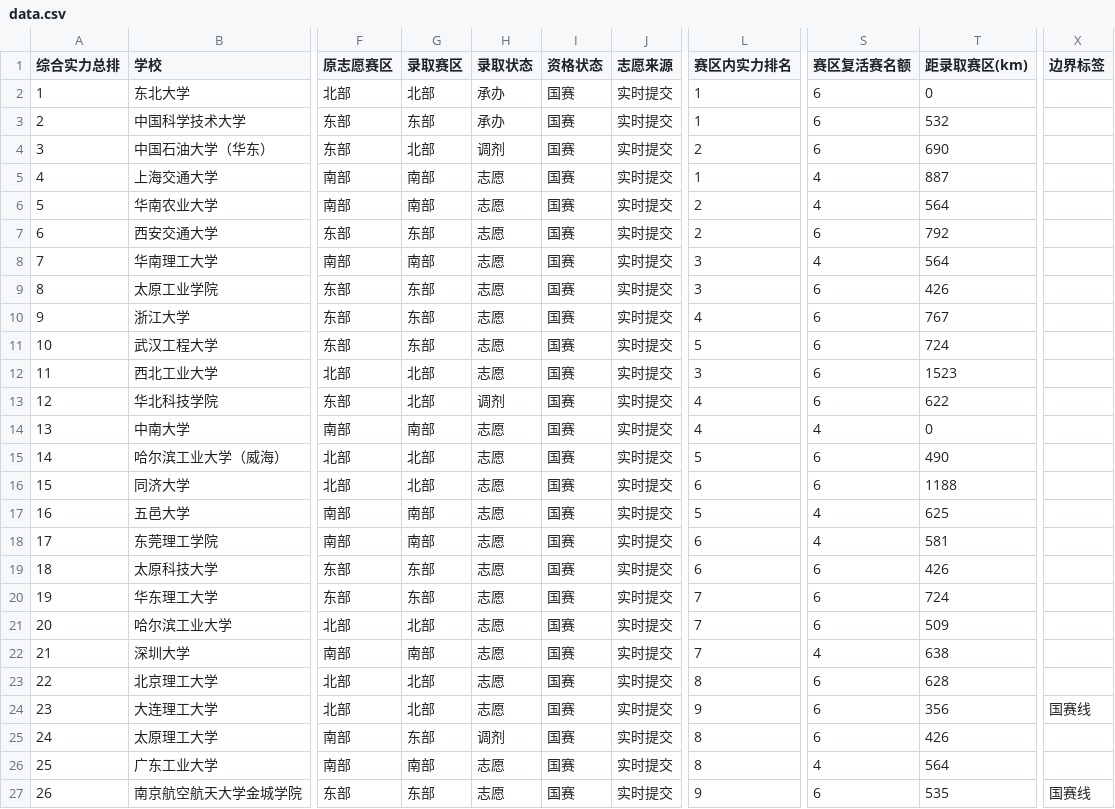
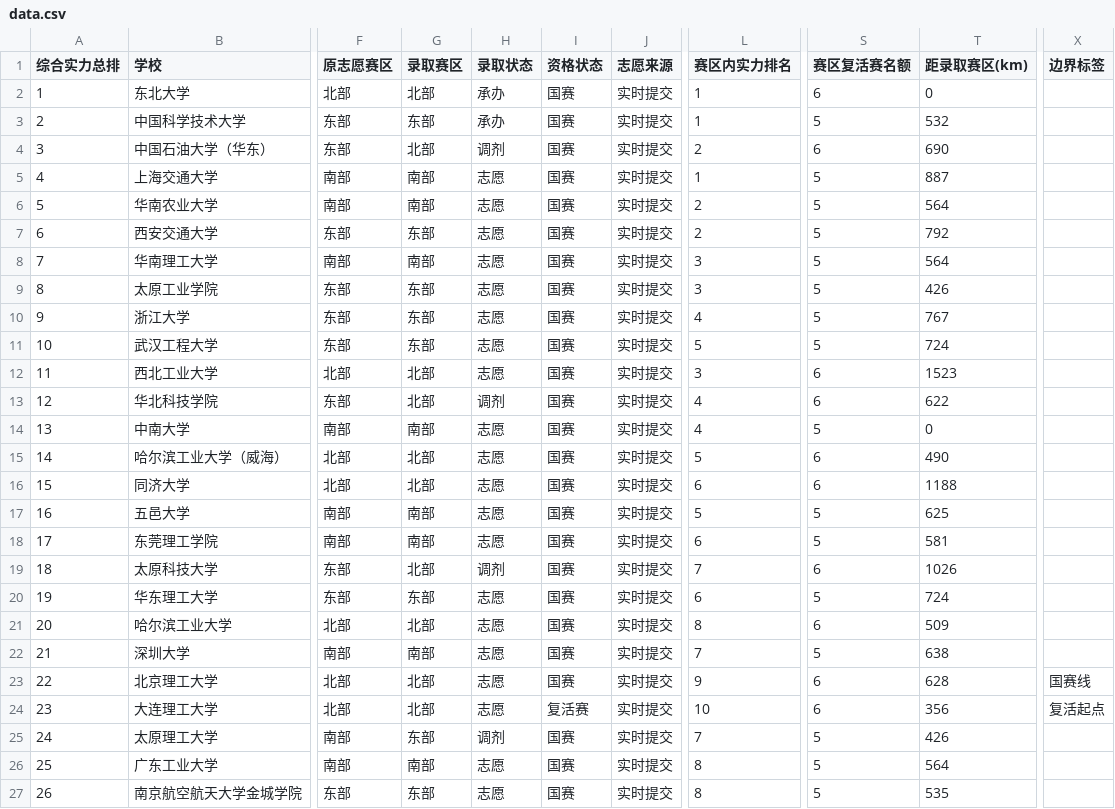
Before and after one commit to mqqqishere/RMUC2026-Registration-Dashboard, a CSV file: docs/data.csv, drawn as a sheet; only a part is shown, gaps mark what is left out; the diff covers the shown part only; the diff names each change by its address in the sheet, - before the commit and + after, or states it on an @@ line.

```diff
--- a/docs/data.csv
+++ b/docs/data.csv
-S3 (赛区复活赛名额): 6
+S3 (赛区复活赛名额): 5
-S5:S6 (赛区复活赛名额): 4
+S5:S6 (赛区复活赛名额): 5
-S7 (赛区复活赛名额): 6
+S7 (赛区复活赛名额): 5
-S8 (赛区复活赛名额): 4
+S8 (赛区复活赛名额): 5
-S9:S11 (赛区复活赛名额): 6
+S9:S11 (赛区复活赛名额): 5
-S14 (赛区复活赛名额): 4
+S14 (赛区复活赛名额): 5
-S17:S18 (赛区复活赛名额): 4
+S17:S18 (赛区复活赛名额): 5
-G19 (录取赛区): 东部
+G19 (录取赛区): 北部
-H19 (录取状态): 志愿
+H19 (录取状态): 调剂
-L19 (赛区内实力排名): 6
+L19 (赛区内实力排名): 7
-T19 (距录取赛区(km)): 426
+T19 (距录取赛区(km)): 1026
-L20 (赛区内实力排名): 7
+L20 (赛区内实力排名): 6
-S20 (赛区复活赛名额): 6
+S20 (赛区复活赛名额): 5
-L21 (赛区内实力排名): 7
+L21 (赛区内实力排名): 8
-S22 (赛区复活赛名额): 4
+S22 (赛区复活赛名额): 5
-L23 (赛区内实力排名): 8
+L23 (赛区内实力排名): 9
-X23 (边界标签): (empty)
+X23 (边界标签): 国赛线
-I24 (资格状态): 国赛
+I24 (资格状态): 复活赛
-L24 (赛区内实力排名): 9
+L24 (赛区内实力排名): 10
-X24 (边界标签): 国赛线
+X24 (边界标签): 复活起点
-L25 (赛区内实力排名): 8
+L25 (赛区内实力排名): 7
-S25 (赛区复活赛名额): 6
+S25 (赛区复活赛名额): 5
-S26 (赛区复活赛名额): 4
+S26 (赛区复活赛名额): 5
-L27 (赛区内实力排名): 9
+L27 (赛区内实力排名): 8
-S27 (赛区复活赛名额): 6
+S27 (赛区复活赛名额): 5
-X27 (边界标签): 国赛线
+X27 (边界标签): (empty)
```
Also changed, not shown: 121 edited cells elsewhere in this file, 1 other file.
